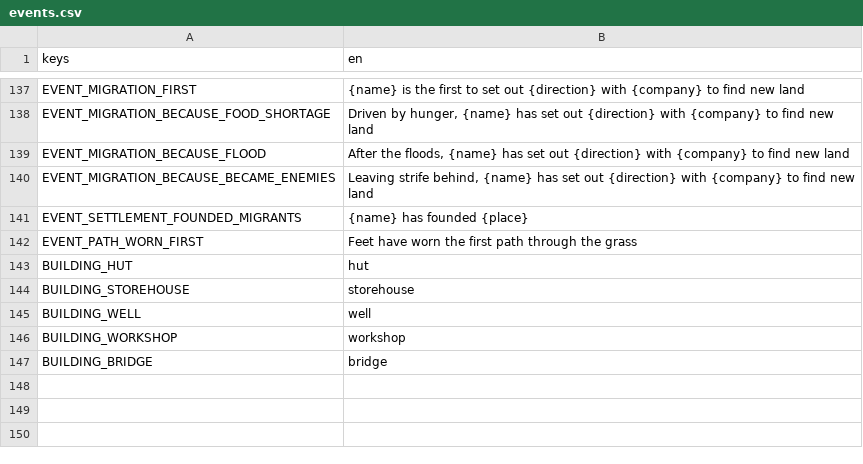
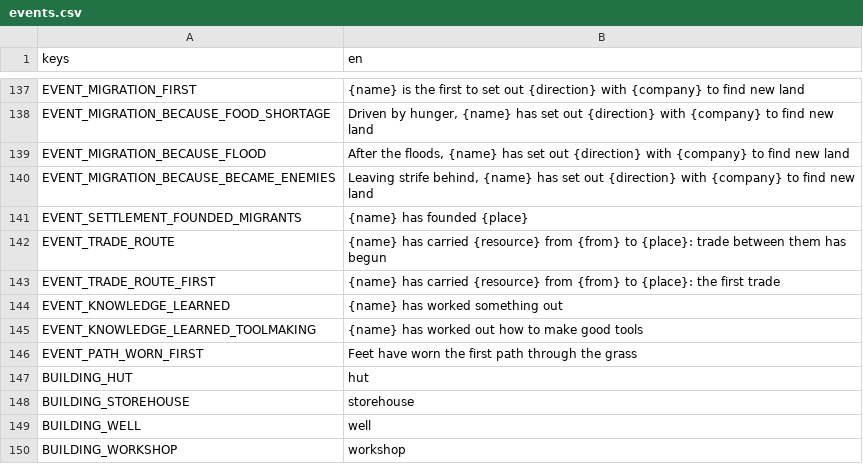
Before and after one commit to happihack/MyWorld, a CSV file: data/text/events.csv, drawn as a sheet; only a part is shown, gaps mark what is left out; the shorter side is filled out with more unchanged rows.

```diff
--- a/data/text/events.csv
+++ b/data/text/events.csv
@@ -141,2 +141,6 @@ EVENT_MIGRATION_BECAUSE_BECAME_ENEMIES,"Leaving strife behind, {name} has set ou
 EVENT_SETTLEMENT_FOUNDED_MIGRANTS,"{name} has founded {place}"
+EVENT_TRADE_ROUTE,"{name} has carried {resource} from {from} to {place}: trade between them has begun"
+EVENT_TRADE_ROUTE_FIRST,"{name} has carried {resource} from {from} to {place}: the first trade"
+EVENT_KNOWLEDGE_LEARNED,"{name} has worked something out"
+EVENT_KNOWLEDGE_LEARNED_TOOLMAKING,"{name} has worked out how to make good tools"
 EVENT_PATH_WORN_FIRST,"Feet have worn the first path through the grass"
```
Also changed, not shown: data/text/daylog.csv, data/text/resources.csv, 44 other files.
